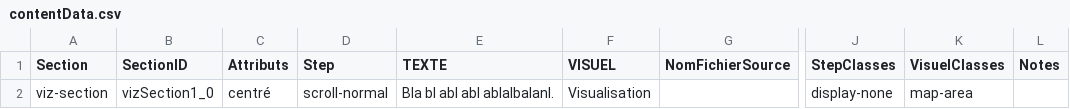
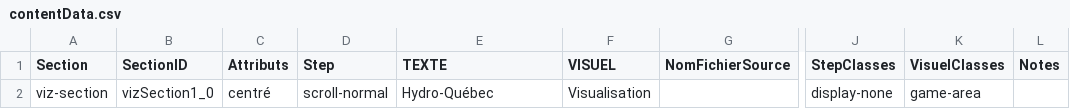
Before and after one commit to antonoro/hydro-devbuild, a CSV file: data/structure/contentData.csv, drawn as a sheet; only a part is shown, gaps mark what is left out; the diff names each change by its address in the sheet, - before the commit and + after, or states it on an @@ line.

```diff
--- a/data/structure/contentData.csv
+++ b/data/structure/contentData.csv
-E2 (TEXTE): Bla bl abl abl ablalbalanl.
+E2 (TEXTE): Hydro-Québec
-K2 (VisuelClasses): map-area
+K2 (VisuelClasses): game-area
```
Also changed, not shown: data/structure/paramsData.csv, 22 other files.
